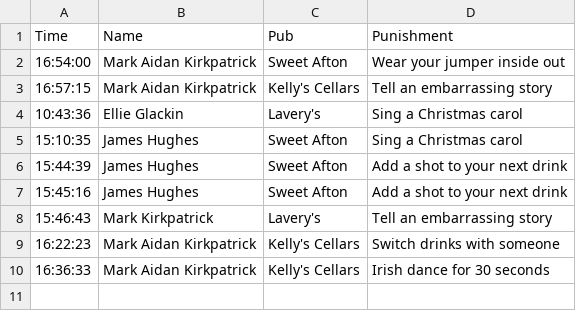
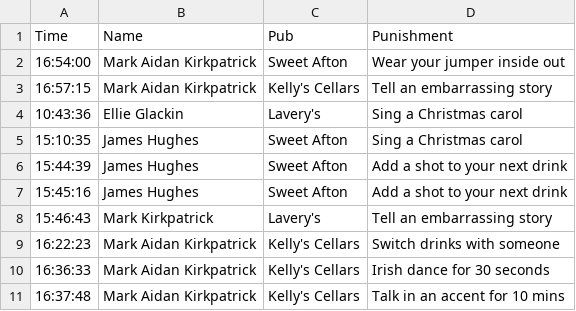
Before and after one commit to kirkpatrick8/pubcrawl, a CSV file: punishments.csv, drawn as a sheet; the diff names each change by its address in the sheet, - before the commit and + after, or states it on an @@ line.

Commit message:
Update punishments - 2024-11-04 16:37:49.566021

```diff
--- a/punishments.csv
+++ b/punishments.csv
+row 11: 16:37:48 | Mark Aidan Kirkpatrick | Kelly's Cellars | Talk in an accent for 10 mins
```
